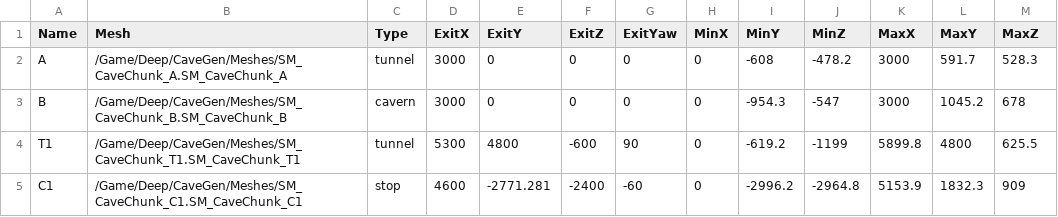
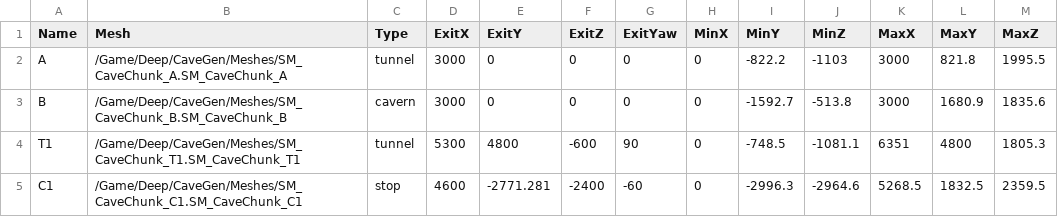
Before and after one commit to QuinnAho/Deep-MegaJam, a CSV file: deep/Content/Data/CaveChunks.csv, drawn as a sheet.

```diff
--- a/deep/Content/Data/CaveChunks.csv
+++ b/deep/Content/Data/CaveChunks.csv
@@ -1,5 +1,5 @@
 Name,Mesh,Type,ExitX,ExitY,ExitZ,ExitYaw,MinX,MinY,MinZ,MaxX,MaxY,MaxZ
-A,/Game/Deep/CaveGen/Meshes/SM_CaveChunk_A.SM_CaveChunk_A,tunnel,3000,0,0,0,0,-608,-478.2,3000,591.7,528.3
-B,/Game/Deep/CaveGen/Meshes/SM_CaveChunk_B.SM_CaveChunk_B,cavern,3000,0,0,0,0,-954.3,-547,3000,1045.2,678
-T1,/Game/Deep/CaveGen/Meshes/SM_CaveChunk_T1.SM_CaveChunk_T1,tunnel,5300,4800,-600,90,0,-619.2,-1199,5899.8,4800,625.5
-C1,/Game/Deep/CaveGen/Meshes/SM_CaveChunk_C1.SM_CaveChunk_C1,stop,4600,-2771.281,-2400,-60,0,-2996.2,-2964.8,5153.9,1832.3,909
+A,/Game/Deep/CaveGen/Meshes/SM_CaveChunk_A.SM_CaveChunk_A,tunnel,3000,0,0,0,0,-822.2,-1103,3000,821.8,1995.5
+B,/Game/Deep/CaveGen/Meshes/SM_CaveChunk_B.SM_CaveChunk_B,cavern,3000,0,0,0,0,-1592.7,-513.8,3000,1680.9,1835.6
+T1,/Game/Deep/CaveGen/Meshes/SM_CaveChunk_T1.SM_CaveChunk_T1,tunnel,5300,4800,-600,90,0,-748.5,-1081.1,6351,4800,1805.3
+C1,/Game/Deep/CaveGen/Meshes/SM_CaveChunk_C1.SM_CaveChunk_C1,stop,4600,-2771.281,-2400,-60,0,-2996.3,-2964.6,5268.5,1832.5,2359.5
```
Also changed, not shown: deep/Content/Data/CaveChunkSockets.csv, 12 other files.
